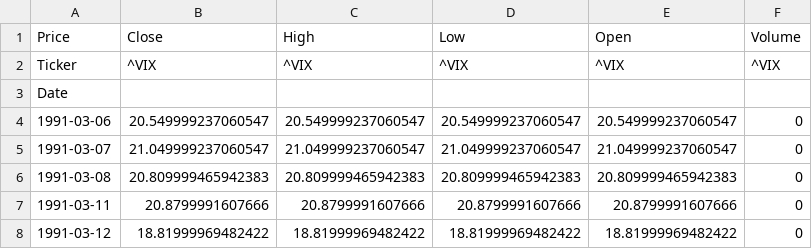
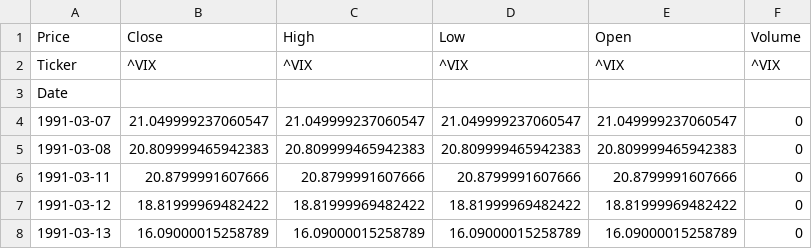
Before and after one commit to VAISHNAVISARANGA/VixEn-Quant, a CSV file: vix.csv, drawn as a sheet; only a part is shown; the shorter side is filled out with more unchanged rows; the diff names each change by its address in the sheet, - before the commit and + after, or states it on an @@ line.

```diff
--- a/vix.csv
+++ b/vix.csv
-row 4: 1991-03-06 | 20.549999237060547 | 20.549999237060547 | 20.549999237060547 | 20.549999237060547 | 0
```
Also changed, not shown: spy.csv.
